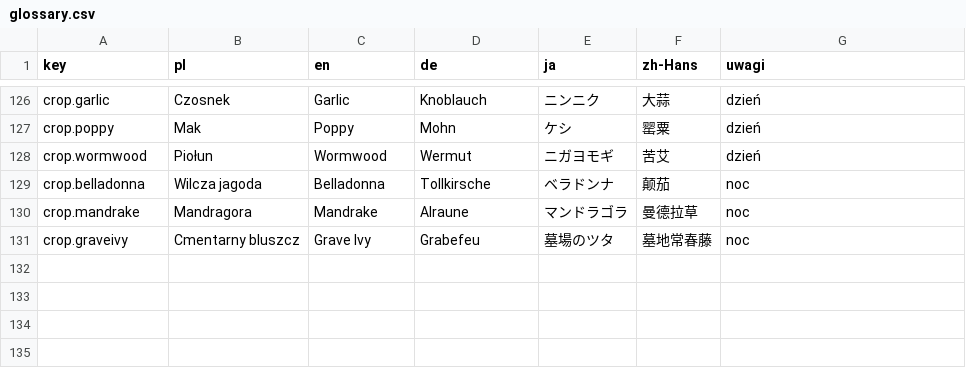
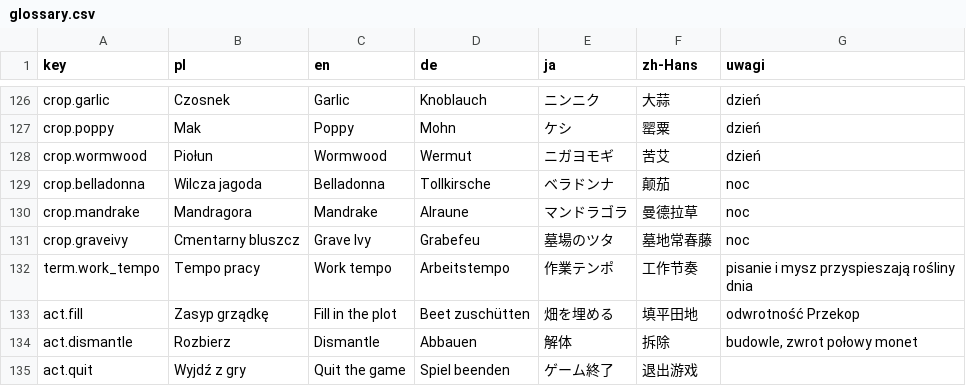
Before and after one commit to Eziek/Eziek, a CSV file: Assets/_Project/Localization/glossary.csv, drawn as a sheet; only a part is shown, gaps mark what is left out; the diff names each change by its address in the sheet, - before the commit and + after, or states it on an @@ line.

```diff
--- a/Assets/_Project/Localization/glossary.csv
+++ b/Assets/_Project/Localization/glossary.csv
+row 132: term.work_tempo | Tempo pracy | Work tempo | Arbeitstempo | 作業テンポ | 工作节奏 | pisanie i mysz przyspieszają rośliny dnia
+row 133: act.fill | Zasyp grządkę | Fill in the plot | Beet zuschütten | 畑を埋める | 填平田地 | odwrotność Przekop
+row 134: act.dismantle | Rozbierz | Dismantle | Abbauen | 解体 | 拆除 | budowle, zwrot połowy monet
+row 135: act.quit | Wyjdź z gry | Quit the game | Spiel beenden | ゲーム終了 | 退出游戏
```
Also changed, not shown: Assets/_Project/Localization/ui.csv, 26 other files.
